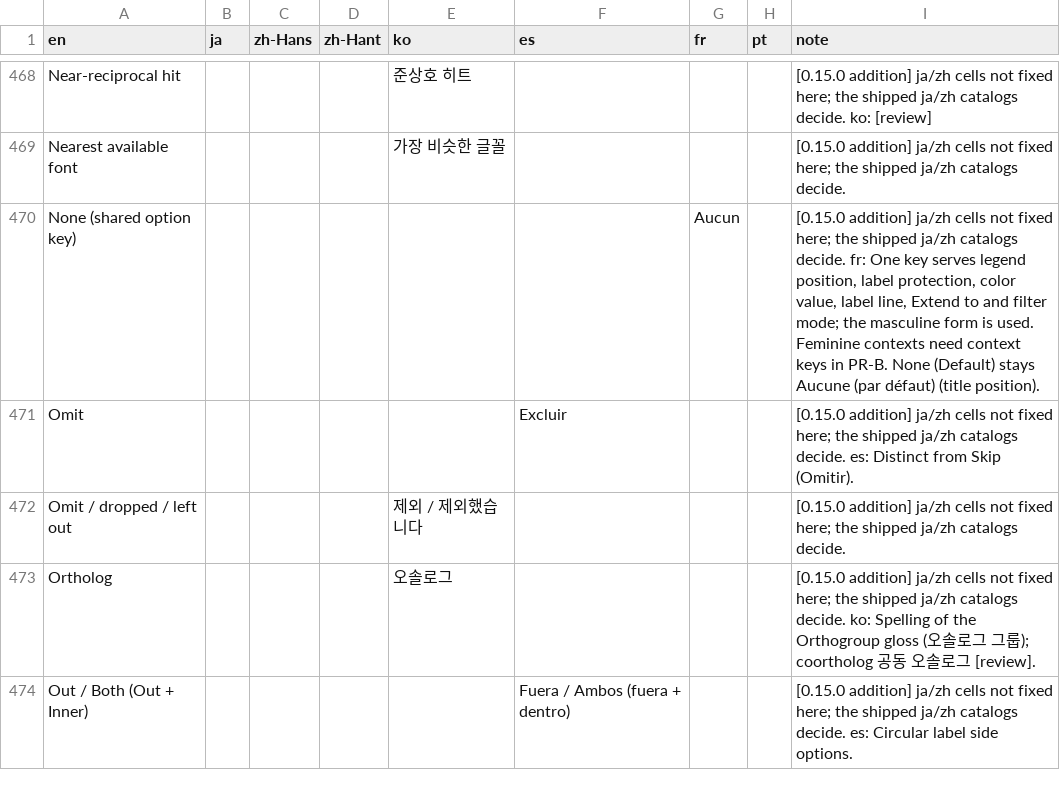
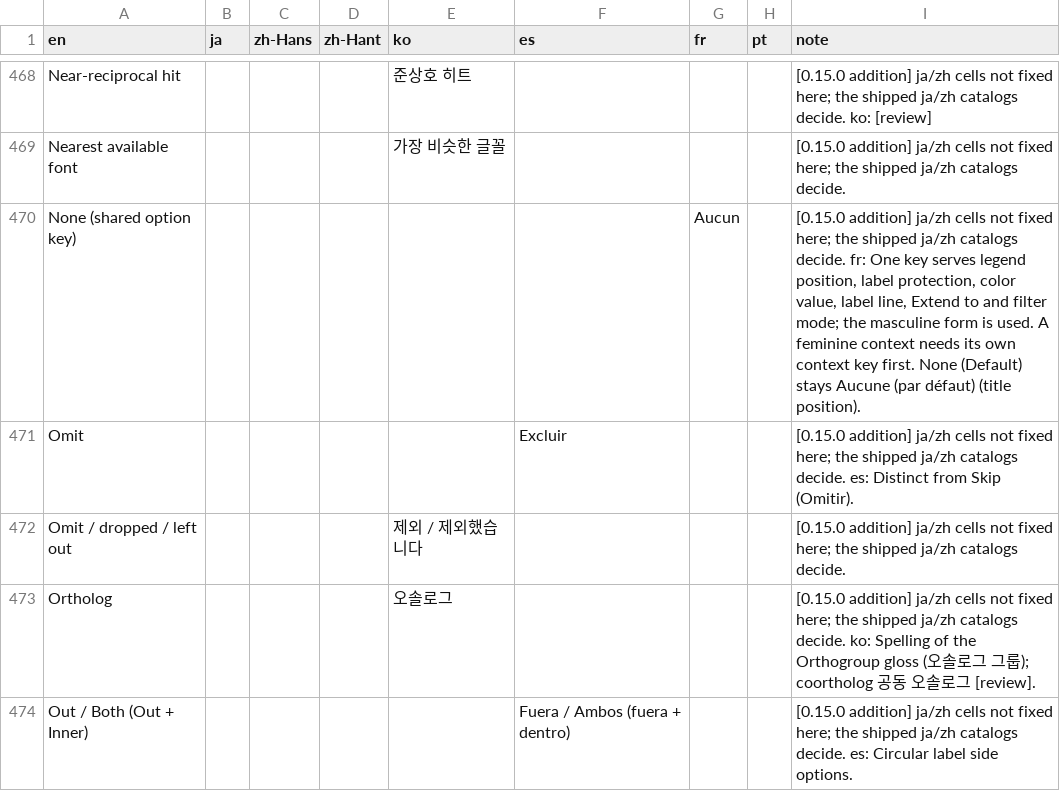
Before and after one commit to satoshikawato/gbdraw, a TSV file: docs/internal/I18N_GLOSSARY.tsv, drawn as a sheet; only a part is shown, gaps mark what is left out.

```diff
--- a/docs/internal/I18N_GLOSSARY.tsv
+++ b/docs/internal/I18N_GLOSSARY.tsv
@@ -469,3 +469,3 @@ Near-reciprocal hit				준상호 히트				[0.15.0 addition] ja/zh cells not fix
 Nearest available font				가장 비슷한 글꼴				[0.15.0 addition] ja/zh cells not fixed here; the shipped ja/zh catalogs decide.
-None (shared option key)						Aucun		[0.15.0 addition] ja/zh cells not fixed here; the shipped ja/zh catalogs decide. fr: One key serves legend position, label protection, color value, label line, Extend to and filter mode; the masculine form is used. Feminine contexts need context keys in PR-B. None (Default) stays Aucune (par défaut) (title position).
+None (shared option key)						Aucun		[0.15.0 addition] ja/zh cells not fixed here; the shipped ja/zh catalogs decide. fr: One key serves legend position, label protection, color value, label line, Extend to and filter mode; the masculine form is used. A feminine context needs its own context key first. None (Default) stays Aucune (par défaut) (title position).
 Omit					Excluir			[0.15.0 addition] ja/zh cells not fixed here; the shipped ja/zh catalogs decide. es: Distinct from Skip (Omitir).
```
Also changed, not shown: 2 other files.
